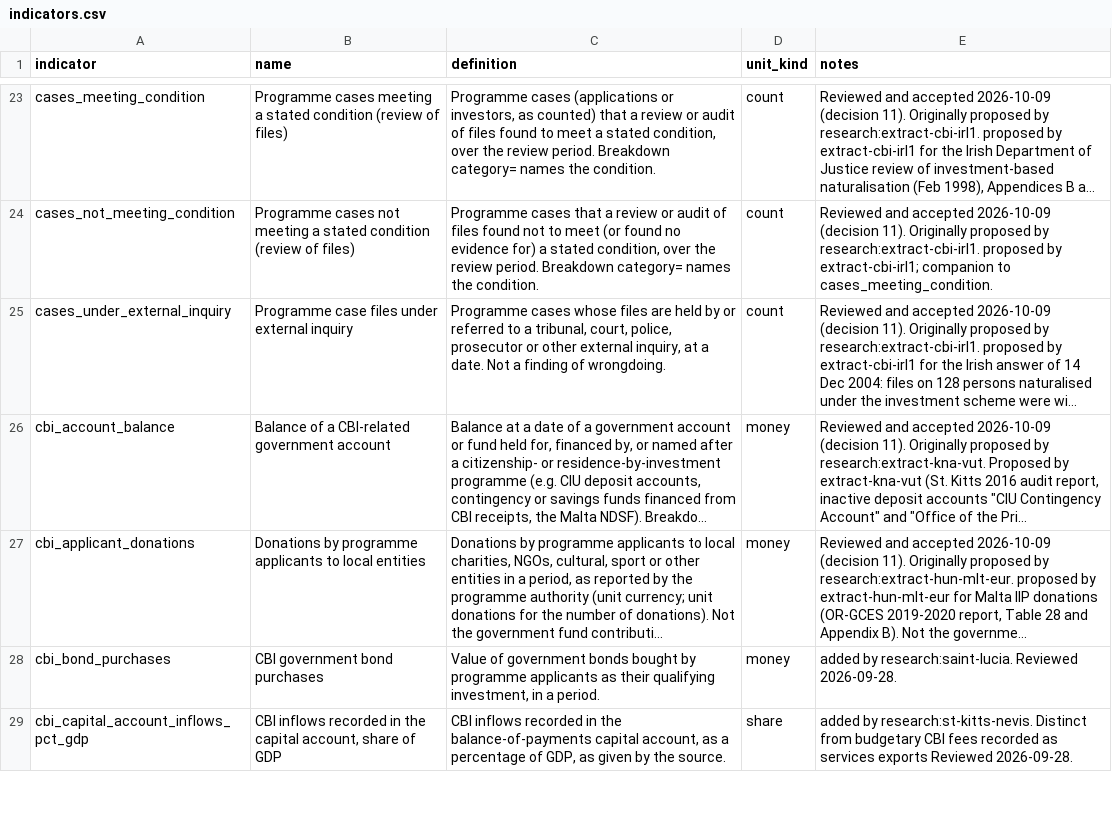
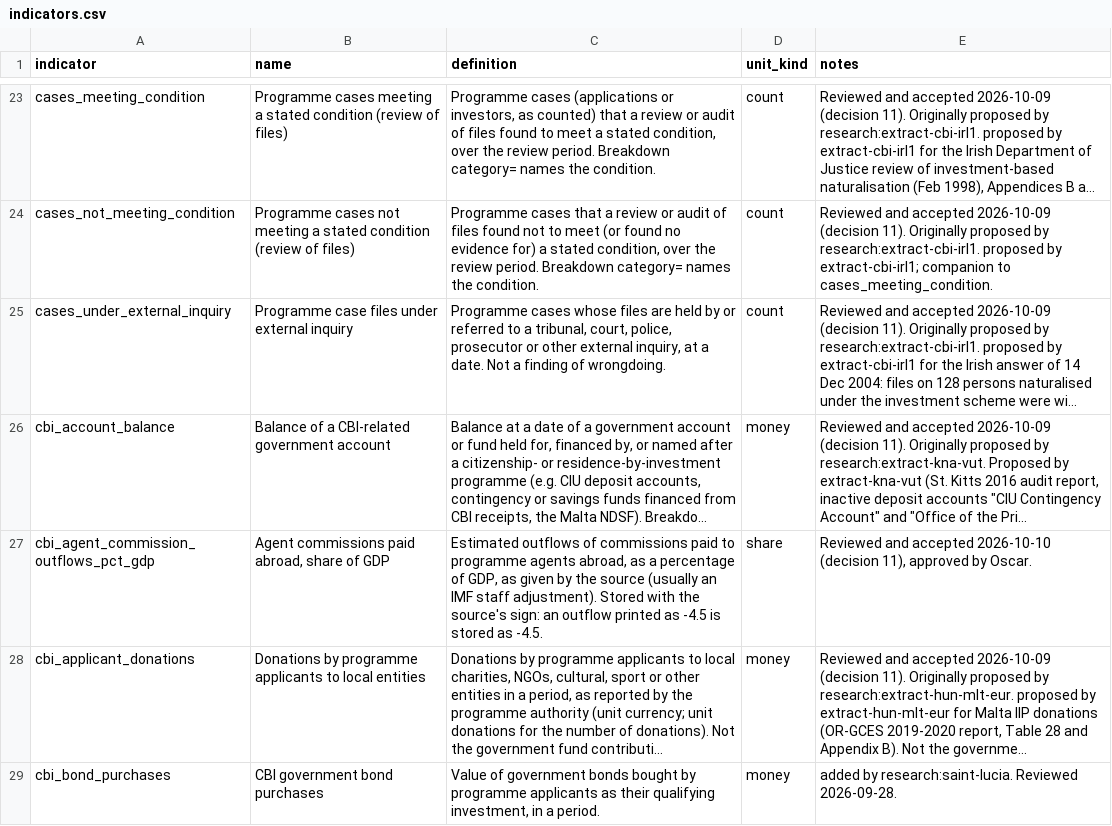
Before and after one commit to oscarleoo/data, a CSV file: topics/cbi/data/indicators.csv, drawn as a sheet; only a part is shown, gaps mark what is left out; the shorter side is filled out with more unchanged rows; long unchanged cells end in …; the diff covers the shown part only; the diff names each change by its address in the sheet, - before the commit and + after, or states it on an @@ line.

```diff
--- a/topics/cbi/data/indicators.csv
+++ b/topics/cbi/data/indicators.csv
+row 27: cbi_agent_commission_outflows_pct_gdp | Agent commissions paid abroad, share of GDP | Estimated outflows of commissions paid to programme agents abroad, as a percentage of GDP, as given by the source (usually an IMF staff adjustment). Stored with the source's sign: an outflow printed as -4.5 is stored as -4.5. | share | Reviewed and accepted 2026-10-10 (decision 11), approved by Oscar.
```
Also changed, not shown: 2 added rows elsewhere in this file, topics/cbi/data/events.csv, topics/cbi/data/programs.csv, 11 other files.
